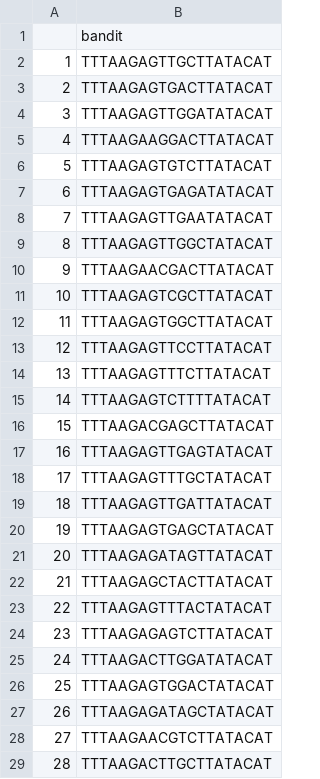
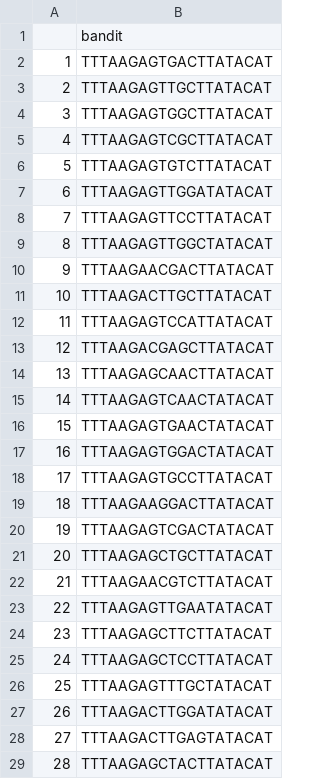
Before and after one commit to mholowko/Solaris, a CSV file: data/bandit_recs_second_round.csv, drawn as a sheet; only a part is shown; the diff covers the shown part only.

```diff
--- a/data/bandit_recs_second_round.csv
+++ b/data/bandit_recs_second_round.csv
@@ -1,29 +1,29 @@
 ,bandit
-1,TTTAAGAGTTGCTTATACAT
-2,TTTAAGAGTGACTTATACAT
-3,TTTAAGAGTTGGATATACAT
-4,TTTAAGAAGGACTTATACAT
+1,TTTAAGAGTGACTTATACAT
+2,TTTAAGAGTTGCTTATACAT
+3,TTTAAGAGTGGCTTATACAT
+4,TTTAAGAGTCGCTTATACAT
 5,TTTAAGAGTGTCTTATACAT
-6,TTTAAGAGTGAGATATACAT
-7,TTTAAGAGTTGAATATACAT
+6,TTTAAGAGTTGGATATACAT
+7,TTTAAGAGTTCCTTATACAT
 8,TTTAAGAGTTGGCTATACAT
 9,TTTAAGAACGACTTATACAT
-10,TTTAAGAGTCGCTTATACAT
-11,TTTAAGAGTGGCTTATACAT
-12,TTTAAGAGTTCCTTATACAT
-13,TTTAAGAGTTTCTTATACAT
-14,TTTAAGAGTCTTTTATACAT
-15,TTTAAGACGAGCTTATACAT
-16,TTTAAGAGTTGAGTATACAT
-17,TTTAAGAGTTTGCTATACAT
-18,TTTAAGAGTTGATTATACAT
-19,TTTAAGAGTGAGCTATACAT
-20,TTTAAGAGATAGTTATACAT
-21,TTTAAGAGCTACTTATACAT
-22,TTTAAGAGTTTACTATACAT
-23,TTTAAGAGAGTCTTATACAT
-24,TTTAAGACTTGGATATACAT
-25,TTTAAGAGTGGACTATACAT
-26,TTTAAGAGATAGCTATACAT
-27,TTTAAGAACGTCTTATACAT
-28,TTTAAGACTTGCTTATACAT
+10,TTTAAGACTTGCTTATACAT
+11,TTTAAGAGTCCATTATACAT
+12,TTTAAGACGAGCTTATACAT
+13,TTTAAGAGCAACTTATACAT
+14,TTTAAGAGTCAACTATACAT
+15,TTTAAGAGTGAACTATACAT
+16,TTTAAGAGTGGACTATACAT
+17,TTTAAGAGTGCCTTATACAT
+18,TTTAAGAAGGACTTATACAT
+19,TTTAAGAGTCGACTATACAT
+20,TTTAAGAGCTGCTTATACAT
+21,TTTAAGAACGTCTTATACAT
+22,TTTAAGAGTTGAATATACAT
+23,TTTAAGAGCTTCTTATACAT
+24,TTTAAGAGCTCCTTATACAT
+25,TTTAAGAGTTTGCTATACAT
+26,TTTAAGACTTGGATATACAT
+27,TTTAAGACTTGAGTATACAT
+28,TTTAAGAGCTACTTATACAT
```
Also changed, not shown: 60 edited cells elsewhere in this file, 4 other files.
